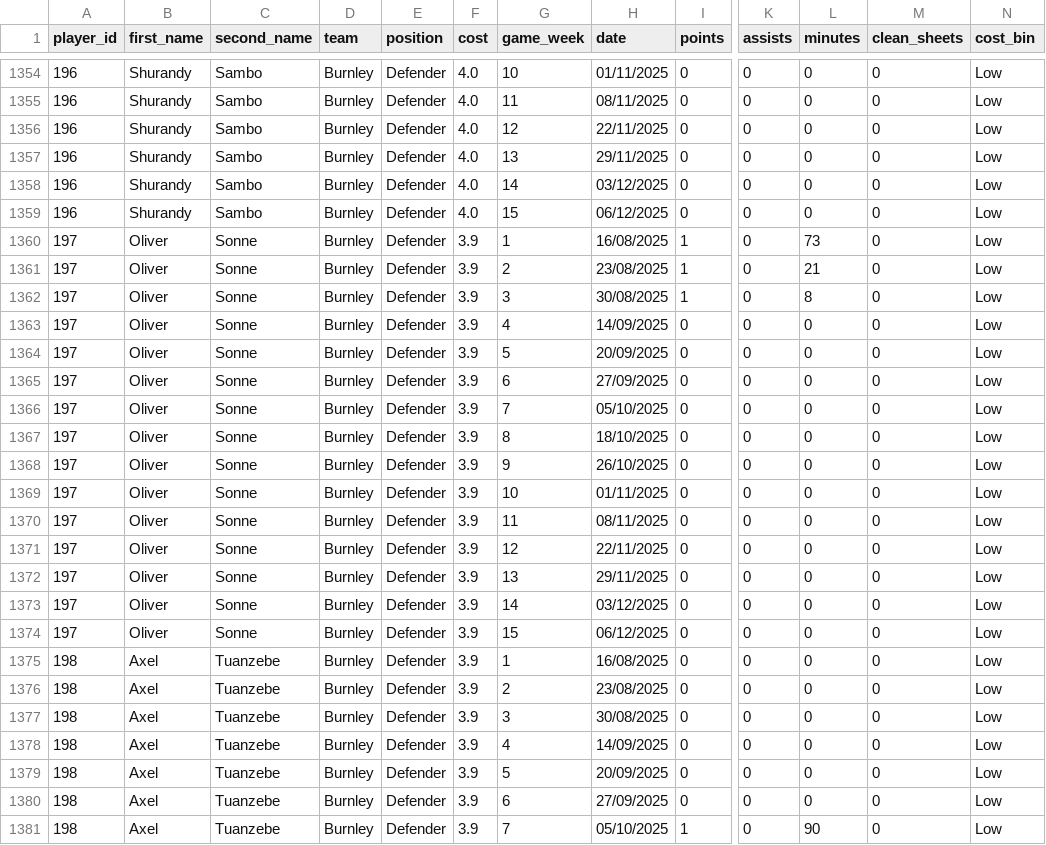
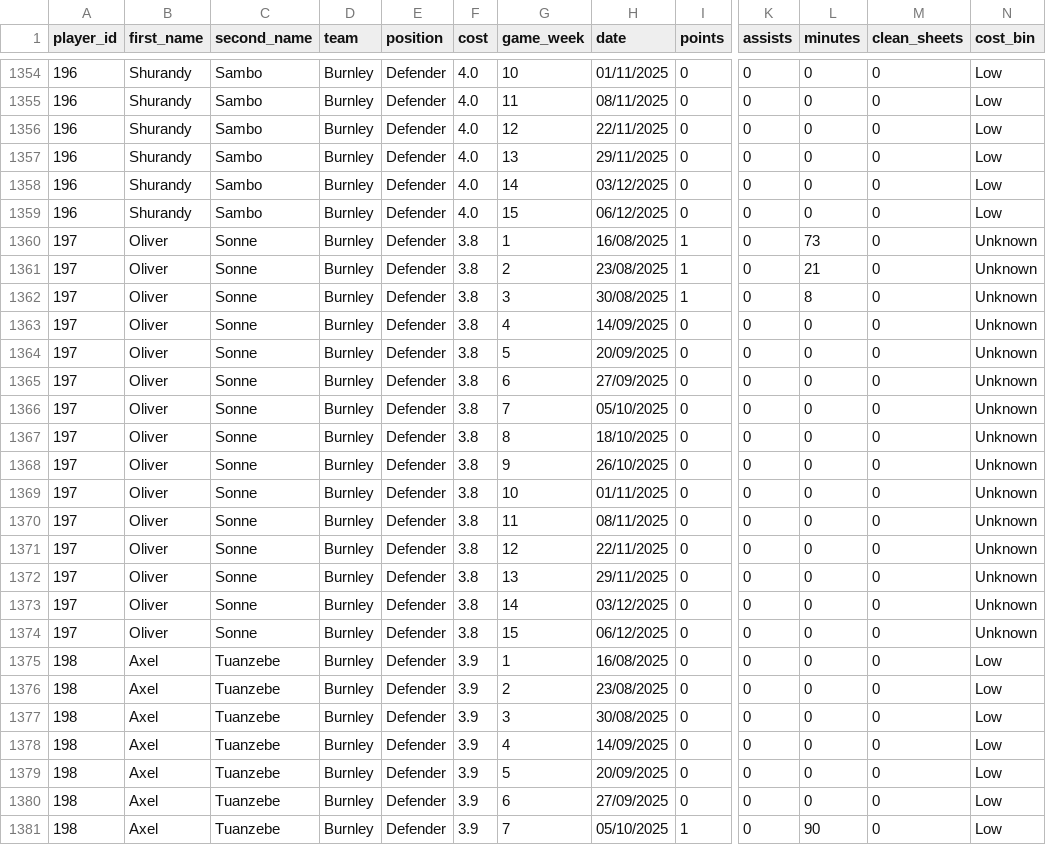
Before and after one commit to Yeti7554/scoresnippet-data, a CSV file: data.csv, drawn as a sheet; only a part is shown, gaps mark what is left out; the diff covers the shown part only; the diff names each change by its address in the sheet, - before the commit and + after, or states it on an @@ line.

```diff
--- a/data.csv
+++ b/data.csv
-F1360:F1374 (cost): 3.9
+F1360:F1374 (cost): 3.8
-N1360:N1374 (cost_bin): Low
+N1360:N1374 (cost_bin): Unknown
```
Also changed, not shown: 150 edited cells elsewhere in this file.
